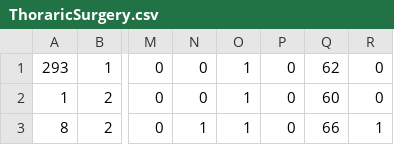
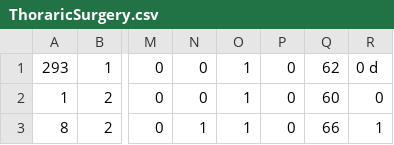
Before and after one commit to fakecan/AI, a CSV file: data/ThoraricSurgery.csv, drawn as a sheet; only a part is shown, gaps mark what is left out; the diff names each change by its address in the sheet, - before the commit and + after, or states it on an @@ line.

Commit message:
Update ThoraricSurgery.csv

```diff
--- a/data/ThoraricSurgery.csv
+++ b/data/ThoraricSurgery.csv
-R1: 0
+R1: 0 d
```
